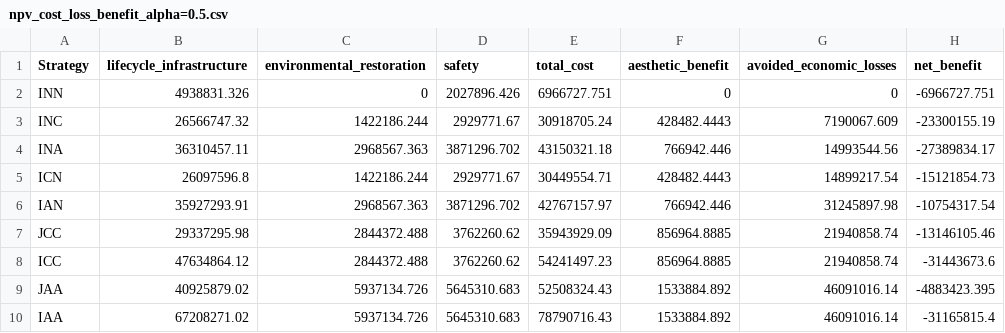
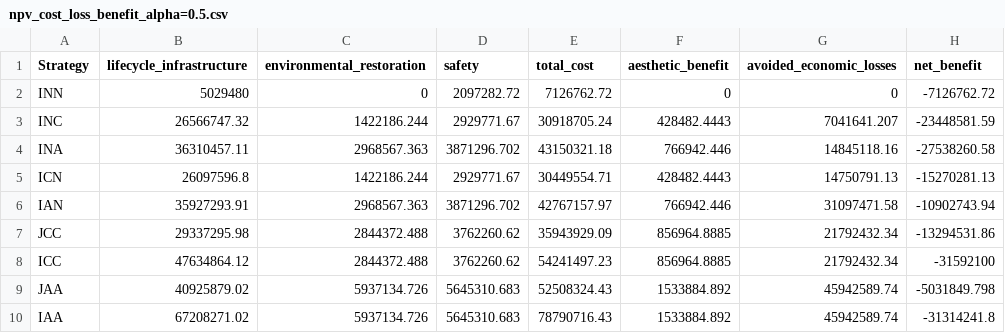
Before and after one commit to narslab/project-groundwork, a CSV file: results/outcomes/Sensitivity2/npv_cost_loss_benefit_alpha=0.5.csv, drawn as a sheet.

```diff
--- a/results/outcomes/Sensitivity2/npv_cost_loss_benefit_alpha=0.5.csv
+++ b/results/outcomes/Sensitivity2/npv_cost_loss_benefit_alpha=0.5.csv
@@ -1,10 +1,10 @@
 Strategy,lifecycle_infrastructure,environmental_restoration,safety,total_cost,aesthetic_benefit,avoided_economic_losses,net_benefit
-INN,4938831.326,0,2027896.426,6966727.751,0,0,-6966727.751
-INC,26566747.32,1422186.244,2929771.67,30918705.24,428482.4443,7190067.609,-23300155.19
-INA,36310457.11,2968567.363,3871296.702,43150321.18,766942.446,14993544.56,-27389834.17
-ICN,26097596.8,1422186.244,2929771.67,30449554.71,428482.4443,14899217.54,-15121854.73
-IAN,35927293.91,2968567.363,3871296.702,42767157.97,766942.446,31245897.98,-10754317.54
-JCC,29337295.98,2844372.488,3762260.62,35943929.09,856964.8885,21940858.74,-13146105.46
-ICC,47634864.12,2844372.488,3762260.62,54241497.23,856964.8885,21940858.74,-31443673.6
-JAA,40925879.02,5937134.726,5645310.683,52508324.43,1533884.892,46091016.14,-4883423.395
-IAA,67208271.02,5937134.726,5645310.683,78790716.43,1533884.892,46091016.14,-31165815.4
+INN,5029480,0,2097282.72,7126762.72,0,0,-7126762.72
+INC,26566747.32,1422186.244,2929771.67,30918705.24,428482.4443,7041641.207,-23448581.59
+INA,36310457.11,2968567.363,3871296.702,43150321.18,766942.446,14845118.16,-27538260.58
+ICN,26097596.8,1422186.244,2929771.67,30449554.71,428482.4443,14750791.13,-15270281.13
+IAN,35927293.91,2968567.363,3871296.702,42767157.97,766942.446,31097471.58,-10902743.94
+JCC,29337295.98,2844372.488,3762260.62,35943929.09,856964.8885,21792432.34,-13294531.86
+ICC,47634864.12,2844372.488,3762260.62,54241497.23,856964.8885,21792432.34,-31592100
+JAA,40925879.02,5937134.726,5645310.683,52508324.43,1533884.892,45942589.74,-5031849.798
+IAA,67208271.02,5937134.726,5645310.683,78790716.43,1533884.892,45942589.74,-31314241.8
```
Also changed, not shown: results/outcomes/Benefit/Analyze result/ npv_benefit.csv, results/outcomes/Sensitivity2/npv_cost_loss_benefit_relative_alpha=0.5.csv, 1 other file.
